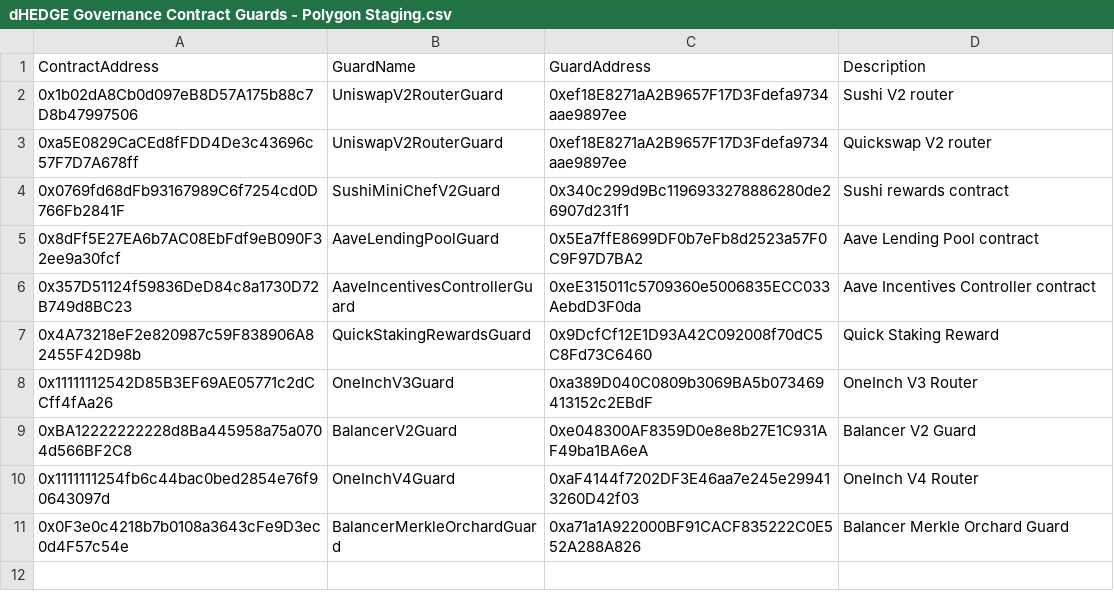
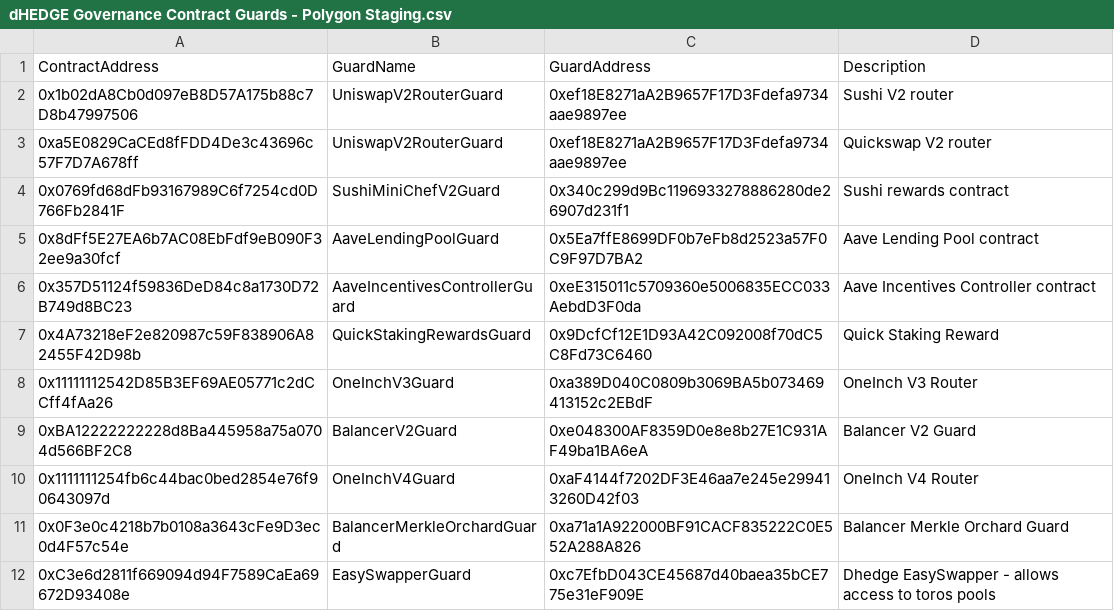
Before and after one commit to dhedge/V2-Public, a CSV file: config/staging/dHEDGE Governance Contract Guards - Polygon Staging.csv, drawn as a sheet.

Commit message:
feature(ezswapperguard-deploy): staging tx

```diff
--- a/config/staging/dHEDGE Governance Contract Guards - Polygon Staging.csv
+++ b/config/staging/dHEDGE Governance Contract Guards - Polygon Staging.csv
@@ -11 +11,2 @@ ContractAddress,GuardName,GuardAddress,Description
 0x0F3e0c4218b7b0108a3643cFe9D3ec0d4F57c54e,BalancerMerkleOrchardGuard,0xa71a1A922000BF91CACF835222C0E552A288A826,Balancer Merkle Orchard Guard
+0xC3e6d2811f669094d94F7589CaEa69672D93408e,EasySwapperGuard,0xc7EfbD043CE45687d40baea35bCE775e31eF909E,Dhedge EasySwapper - allows access to toros pools
```
Also changed, not shown: 2 other files.
